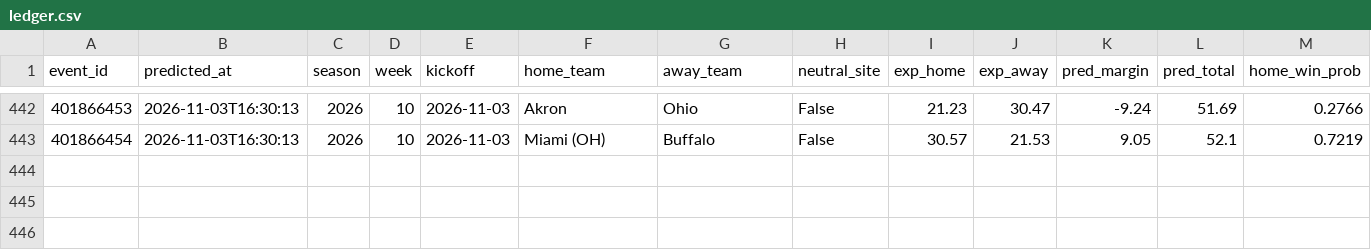
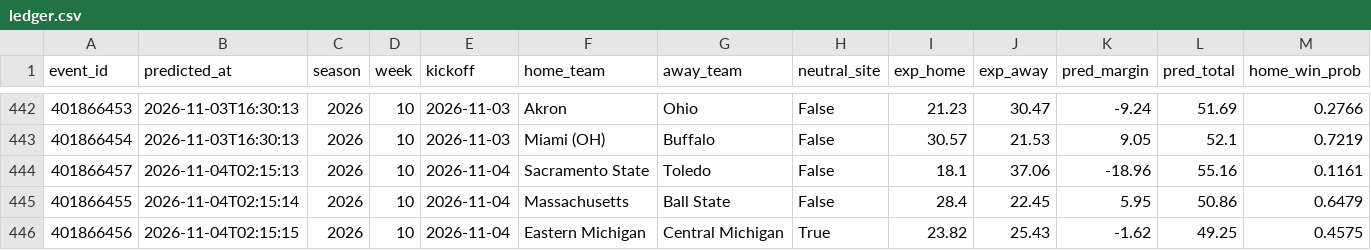
Before and after one commit to golfer1989/cfb-model, a CSV file: data/ledger.csv, drawn as a sheet; only a part is shown, gaps mark what is left out; rows hold the shown columns only; the diff names each change by its address in the sheet, - before the commit and + after, or states it on an @@ line.

Commit message:
Report (pre-kickoff): 2026-11-03 20:15 CST

```diff
--- a/data/ledger.csv
+++ b/data/ledger.csv
+row 444: 401866457 | 2026-11-04T02:15:13 | 2026 | 10 | 2026-11-04 | Sacramento State | Toledo | False | 18.1 | 37.06 | -18.96 | 55.16 | 0.1161
+row 445: 401866455 | 2026-11-04T02:15:14 | 2026 | 10 | 2026-11-04 | Massachusetts | Ball State | False | 28.4 | 22.45 | 5.95 | 50.86 | 0.6479
+row 446: 401866456 | 2026-11-04T02:15:15 | 2026 | 10 | 2026-11-04 | Eastern Michigan | Central Michigan | True | 23.82 | 25.43 | -1.62 | 49.25 | 0.4575
```
Also changed, not shown: data/backtest_preds.csv, data/real_games.csv, 6 other files.
